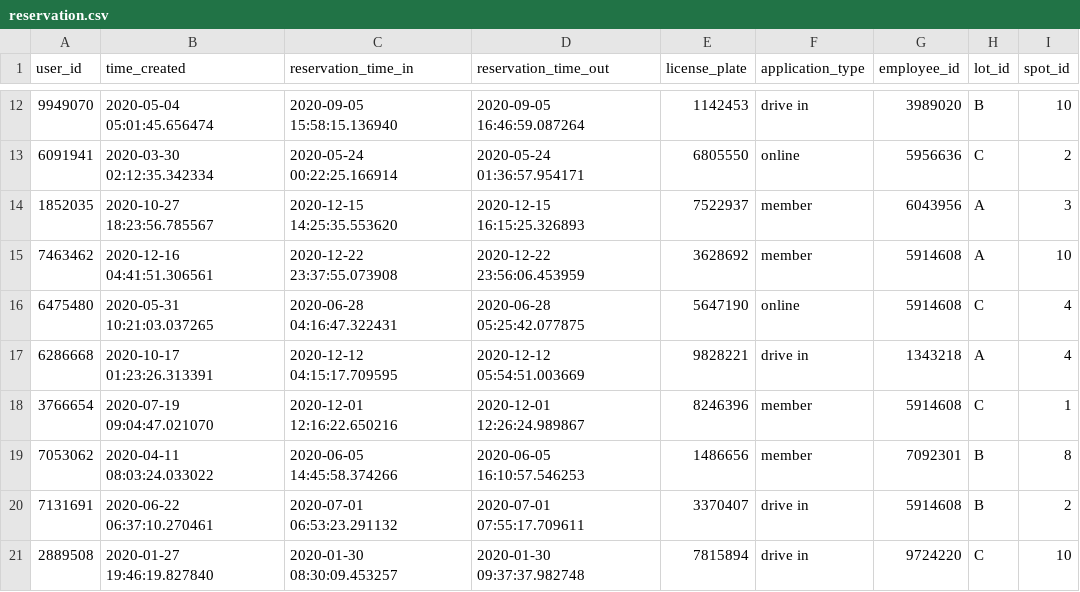
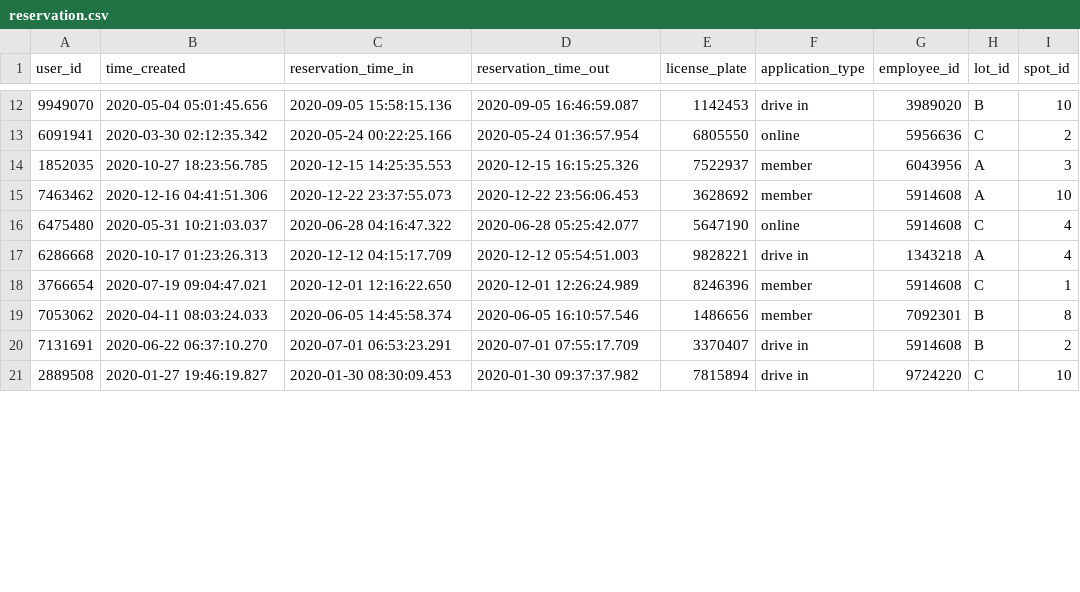
Before and after one commit to b72u68/ParkBase, a CSV file: data/reservation.csv, drawn as a sheet; only a part is shown, gaps mark what is left out; the diff covers the shown part only.

```diff
--- a/data/reservation.csv
+++ b/data/reservation.csv
@@ -12,10 +12,10 @@ user_id,time_created,reservation_time_in,reservation_time_out,license_plate,appl
-9949070,2020-05-04 05:01:45.656474,2020-09-05 15:58:15.136940,2020-09-05 16:46:59.087264,1142453,drive in,3989020,B,10
-6091941,2020-03-30 02:12:35.342334,2020-05-24 00:22:25.166914,2020-05-24 01:36:57.954171,6805550,online,5956636,C,2
-1852035,2020-10-27 18:23:56.785567,2020-12-15 14:25:35.553620,2020-12-15 16:15:25.326893,7522937,member,6043956,A,3
-7463462,2020-12-16 04:41:51.306561,2020-12-22 23:37:55.073908,2020-12-22 23:56:06.453959,3628692,member,5914608,A,10
-6475480,2020-05-31 10:21:03.037265,2020-06-28 04:16:47.322431,2020-06-28 05:25:42.077875,5647190,online,5914608,C,4
-6286668,2020-10-17 01:23:26.313391,2020-12-12 04:15:17.709595,2020-12-12 05:54:51.003669,9828221,drive in,1343218,A,4
-3766654,2020-07-19 09:04:47.021070,2020-12-01 12:16:22.650216,2020-12-01 12:26:24.989867,8246396,member,5914608,C,1
-7053062,2020-04-11 08:03:24.033022,2020-06-05 14:45:58.374266,2020-06-05 16:10:57.546253,1486656,member,7092301,B,8
-7131691,2020-06-22 06:37:10.270461,2020-07-01 06:53:23.291132,2020-07-01 07:55:17.709611,3370407,drive in,5914608,B,2
-2889508,2020-01-27 19:46:19.827840,2020-01-30 08:30:09.453257,2020-01-30 09:37:37.982748,7815894,drive in,9724220,C,10
+9949070,2020-05-04 05:01:45.656,2020-09-05 15:58:15.136,2020-09-05 16:46:59.087,1142453,drive in,3989020,B,10
+6091941,2020-03-30 02:12:35.342,2020-05-24 00:22:25.166,2020-05-24 01:36:57.954,6805550,online,5956636,C,2
+1852035,2020-10-27 18:23:56.785,2020-12-15 14:25:35.553,2020-12-15 16:15:25.326,7522937,member,6043956,A,3
+7463462,2020-12-16 04:41:51.306,2020-12-22 23:37:55.073,2020-12-22 23:56:06.453,3628692,member,5914608,A,10
+6475480,2020-05-31 10:21:03.037,2020-06-28 04:16:47.322,2020-06-28 05:25:42.077,5647190,online,5914608,C,4
+6286668,2020-10-17 01:23:26.313,2020-12-12 04:15:17.709,2020-12-12 05:54:51.003,9828221,drive in,1343218,A,4
+3766654,2020-07-19 09:04:47.021,2020-12-01 12:16:22.650,2020-12-01 12:26:24.989,8246396,member,5914608,C,1
+7053062,2020-04-11 08:03:24.033,2020-06-05 14:45:58.374,2020-06-05 16:10:57.546,1486656,member,7092301,B,8
+7131691,2020-06-22 06:37:10.270,2020-07-01 06:53:23.291,2020-07-01 07:55:17.709,3370407,drive in,5914608,B,2
+2889508,2020-01-27 19:46:19.827,2020-01-30 08:30:09.453,2020-01-30 09:37:37.982,7815894,drive in,9724220,C,10
```
Also changed, not shown: 60 edited cells elsewhere in this file, 3 other files.
